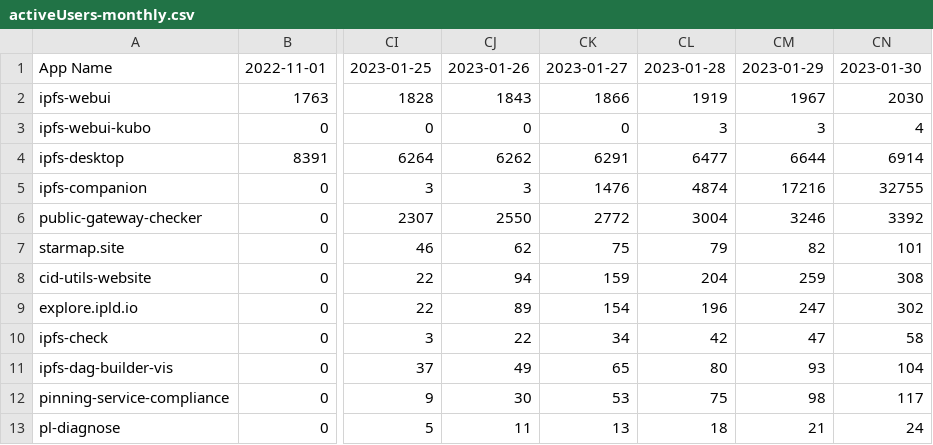
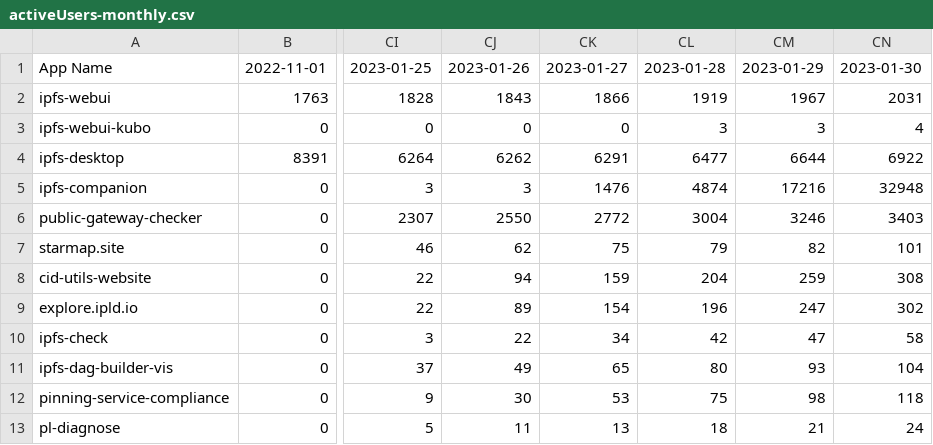
Before and after one commit to ipfs-shipyard/ignite-metrics, a CSV file: reports/output/activeUsers-monthly.csv, drawn as a sheet; only a part is shown, gaps mark what is left out; the diff names each change by its address in the sheet, - before the commit and + after, or states it on an @@ line.

```diff
--- a/reports/output/activeUsers-monthly.csv
+++ b/reports/output/activeUsers-monthly.csv
-CN2: 2030
+CN2: 2031
-CN4: 6914
+CN4: 6922
-CN5: 32755
+CN5: 32948
-CN6: 3392
+CN6: 3403
-CN12: 117
+CN12: 118
```
Also changed, not shown: reports/output/activeUsers-daily.csv, reports/output/activeUsers-weekly.csv, 7 other files.
